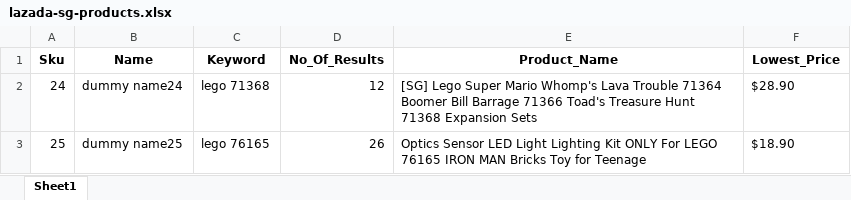
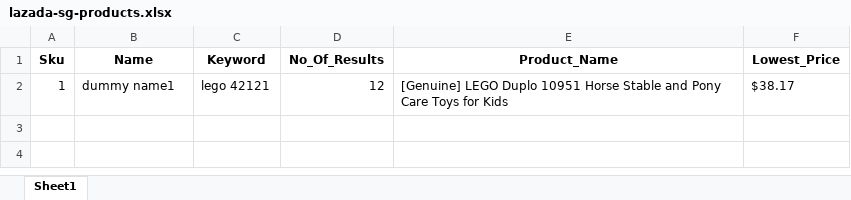
Before and after one commit to migoya2020/lazarada, an Excel workbook: lazada-sg-products.xlsx, sheet Sheet1, drawn as a sheet; values as stored, in another font and other column widths than the file's, no borders; removed rows and columns are numbered as before the commit, all else as after; the diff names each change by its address in the sheet, - before the commit and + after, or states it on an @@ line.

```diff
--- a/lazada-sg-products.xlsx (sheet Sheet1)
+++ b/lazada-sg-products.xlsx (sheet Sheet1)
-row 2: 24 | dummy name24 | lego 71368 | 12 | [SG] Lego Super Mario Whomp's Lava Trouble 71364 Boomer Bill Barrage 71366 Toad's Treasure Hunt 71368 Expansion Sets | $28.90
-row 3: 25 | dummy name25 | lego 76165 | 26 | Optics Sensor LED Light Lighting Kit ONLY For LEGO 76165 IRON MAN Bricks Toy for Teenage | $18.90
+row 2: 1 | dummy name1 | lego 42121 | 12 | [Genuine] LEGO Duplo 10951 Horse Stable and Pony Care Toys for Kids | $38.17
```
Also changed, not shown: 2 other files.
